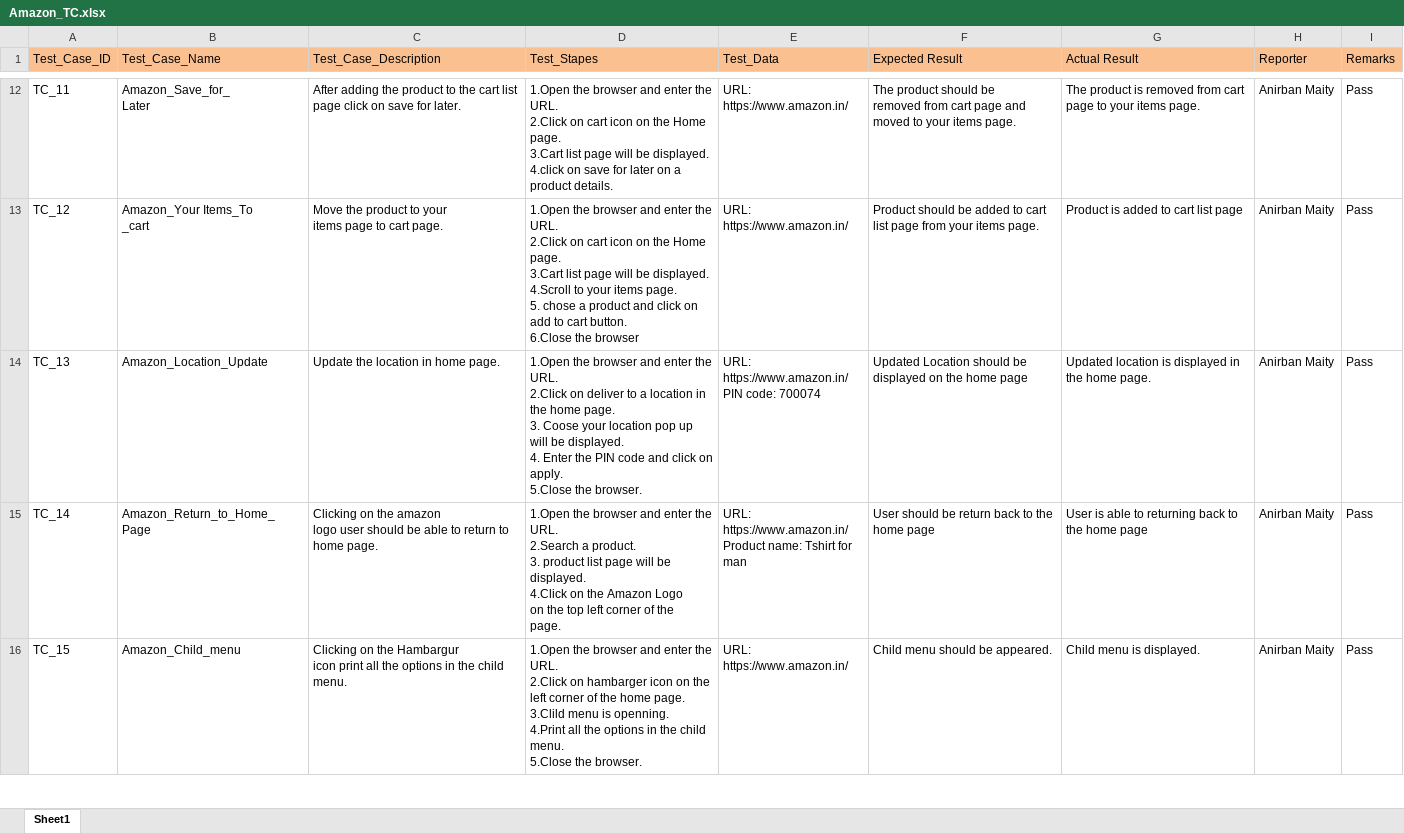
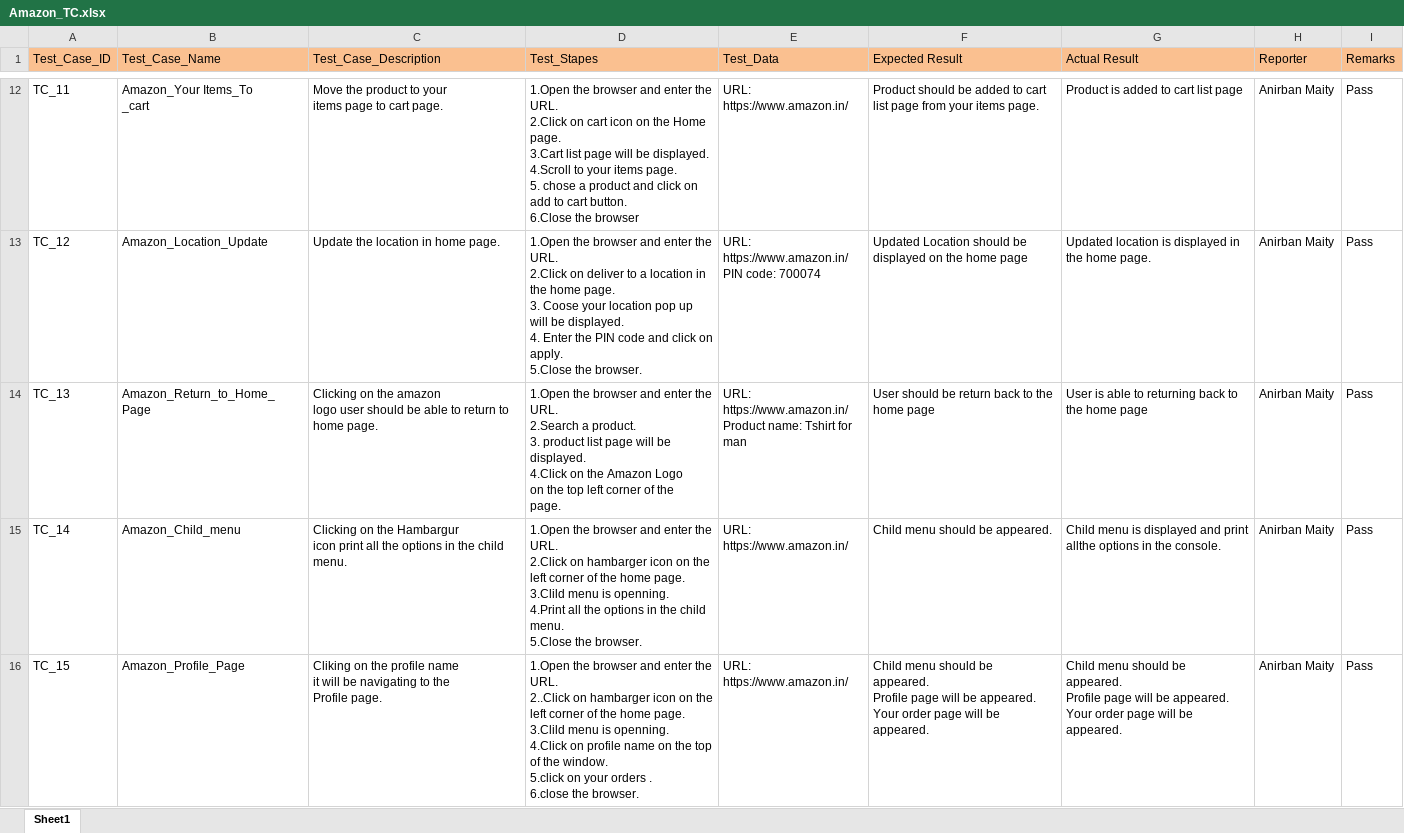
Before and after one commit to anirbanmaity11/amazon_assgn, an Excel workbook: Amazon_project/testCase/Amazon_TC.xlsx, sheet Sheet1, drawn as a sheet; only a part is shown, gaps mark what is left out; values as stored, in another font and other column widths than the file's, no borders; ↵ is a line break in a cell; the diff covers the shown part only; the diff names each change by its address in the sheet, - before the commit and + after, or states it on an @@ line.

Commit message:
Amazon_Assignment

```diff
--- a/Amazon_project/testCase/Amazon_TC.xlsx (sheet Sheet1)
+++ b/Amazon_project/testCase/Amazon_TC.xlsx (sheet Sheet1)
-B12 (Test_Case_Name): Amazon_Save_for_ ↵ Later
+B12 (Test_Case_Name): Amazon_Your Items_To ↵ _cart
-C12 (Test_Case_Description): After adding the product to the cart list page click on save for later.
+C12 (Test_Case_Description): Move the product to your ↵ items page to cart page.
-D12 (Test_Stapes): …be displayed. ↵ 4.click on save for later on a ↵ product details.
+D12 (Test_Stapes): …be displayed. ↵ 4.Scroll to your items page. ↵ 5. chose a product and click on add to cart button. ↵ 6.Close the browser
-F12 (Expected Result): The product should be ↵ removed from cart page and ↵ moved to your items…
+F12 (Expected Result): Product should be added to cart list page from your items…
-G12 (Actual Result): The product is removed from cart page to your items page.
+G12 (Actual Result): Product is added to cart list page
-B13 (Test_Case_Name): Amazon_Your Items_To ↵ _cart
+B13 (Test_Case_Name): Amazon_Location_Update
-C13 (Test_Case_Description): Move the product to your ↵ items page to cart page.
+C13 (Test_Case_Description): Update the location in home page.
-D13 (Test_Stapes): …2.Click on cart icon on the Home page. ↵ 3.Cart list page will be displayed. ↵ 4.Scroll to your items page. ↵ 5. chose a product and click on add to cart button. ↵ 6.Close the browser
+D13 (Test_Stapes): …2.Click on deliver to a location in the home page. ↵ 3. Coose your location pop up will be displayed. ↵ 4. Enter the PIN code and click on apply. ↵ 5.Close the browser.
-E13 (Test_Data): URL: https://www.amazon.in/
+E13 (Test_Data): URL: https://www.amazon.in/ ↵ PIN code: 700074
-F13 (Expected Result): Product should be added to cart list page from your items page.
+F13 (Expected Result): Updated Location should be displayed on the home page
-G13 (Actual Result): Product is added to cart list page
+G13 (Actual Result): Updated location is displayed in the home page.
-B14 (Test_Case_Name): Amazon_Location_Update
+B14 (Test_Case_Name): Amazon_Return_to_Home_Page
-C14 (Test_Case_Description): Update the location in home page.
+C14 (Test_Case_Description): Clicking on the amazon ↵ logo user should be able to return to home page.
-D14 (Test_Stapes): …the URL. ↵ 2.Click on deliver to a location in the home page. ↵ 3. Coose your location pop up will be displayed. ↵ 4. Enter the PIN code and click on apply. ↵ 5.Close the browser.
+D14 (Test_Stapes): …the URL. ↵ 2.Search a product. ↵ 3. product list page will be ↵ displayed. ↵ 4.Click on the Amazon Logo ↵ on the top left corner of the ↵ page.
-E14 (Test_Data): URL: https://www.amazon.in/ ↵ PIN code: 700074
+E14 (Test_Data): URL: https://www.amazon.in/ ↵ Product name: Tshirt for man
-F14 (Expected Result): Updated Location should be displayed on the home…
+F14 (Expected Result): User should be return back to the home…
-G14 (Actual Result): Updated location is displayed in the home page.
+G14 (Actual Result): User is able to returning back to the home page
-B15 (Test_Case_Name): Amazon_Return_to_Home_Page
+B15 (Test_Case_Name): Amazon_Child_menu
-C15 (Test_Case_Description): …on the amazon ↵ logo user should be able to return to home page.
+C15 (Test_Case_Description): …on the Hambargur ↵ icon print all the options in the child menu.
-D15 (Test_Stapes): …the URL. ↵ 2.Search a product. ↵ 3. product list page will be ↵ displayed. ↵ 4.Click on the Amazon Logo ↵ on the top left corner of the ↵ page.
+D15 (Test_Stapes): …the URL. ↵ 2.Click on hambarger icon on the left corner of the home page. ↵ 3.Clild menu is openning. ↵ 4.Print all the options in the child menu. ↵ 5.Close the browser.
-E15 (Test_Data): URL: https://www.amazon.in/ ↵ Product name: Tshirt for man
+E15 (Test_Data): URL: https://www.amazon.in/
-F15 (Expected Result): User should be return back to the home page
+F15 (Expected Result): Child menu should be appeared.
-G15 (Actual Result): User is able to returning back to the home page
+G15 (Actual Result): Child menu is displayed and print allthe options in the console.
-B16 (Test_Case_Name): Amazon_Child_menu
+B16 (Test_Case_Name): Amazon_Profile_Page
-C16 (Test_Case_Description): Clicking on the Hambargur ↵ icon print all the options in the child menu.
+C16 (Test_Case_Description): Cliking on the profile name ↵ it will be navigating to the ↵ Profile page.
-D16 (Test_Stapes): …the URL. ↵ 2.Click on hambarger icon on the left corner of the home page. ↵ 3.Clild menu is openning. ↵ 4.Print all the options in the child menu. ↵ 5.Close the browser.
+D16 (Test_Stapes): …the URL. ↵ 2..Click on hambarger icon on the left corner of the home page. ↵ 3.Clild menu is openning. ↵ 4.Click on profile name on the top of the window. ↵ 5.click on your orders . ↵ 6.close the browser.
-F16 (Expected Result): …be appeared.
+F16 (Expected Result): …be ↵ appeared. ↵ Profile page will be appeared. ↵ Your order page will be appeared.
-G16 (Actual Result): Child menu is displayed.
+G16 (Actual Result): Child menu should be ↵ appeared. ↵ Profile page will be appeared. ↵ Your order page will be appeared.
```
Also changed, not shown: 89 edited cells and cell formats elsewhere in this sheet, 30 other files.
